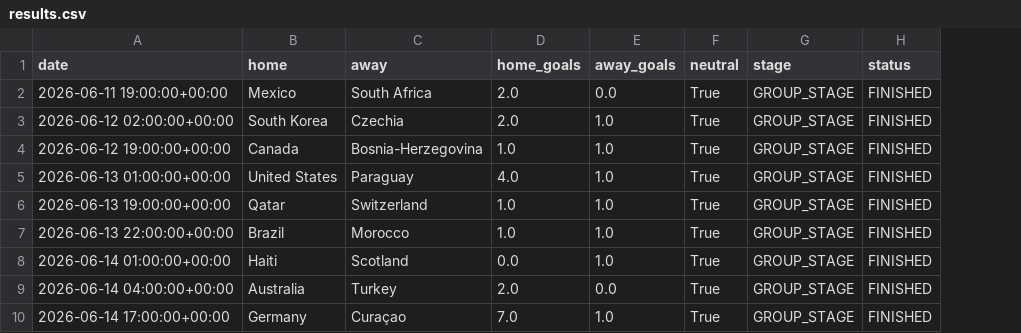
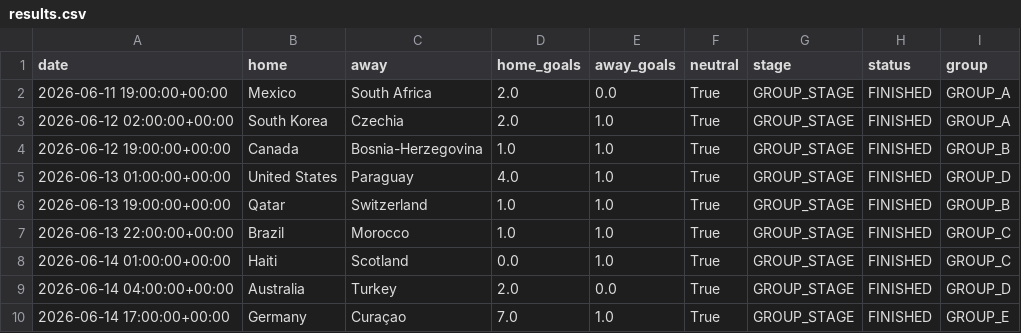
Before and after one commit to Okbatti/FIFA_2026_Predictor, a CSV file: data/results.csv, drawn as a sheet; only a part is shown; the diff names each change by its address in the sheet, - before the commit and + after, or states it on an @@ line.

Commit message:
data: nightly artifact refresh [skip ci]

```diff
--- a/data/results.csv
+++ b/data/results.csv
+column I (group), rows 2-10: GROUP_A | GROUP_A | GROUP_B | GROUP_D | GROUP_B | GROUP_C | GROUP_C | GROUP_D | GROUP_E
```
Also changed, not shown: 2 other files.
